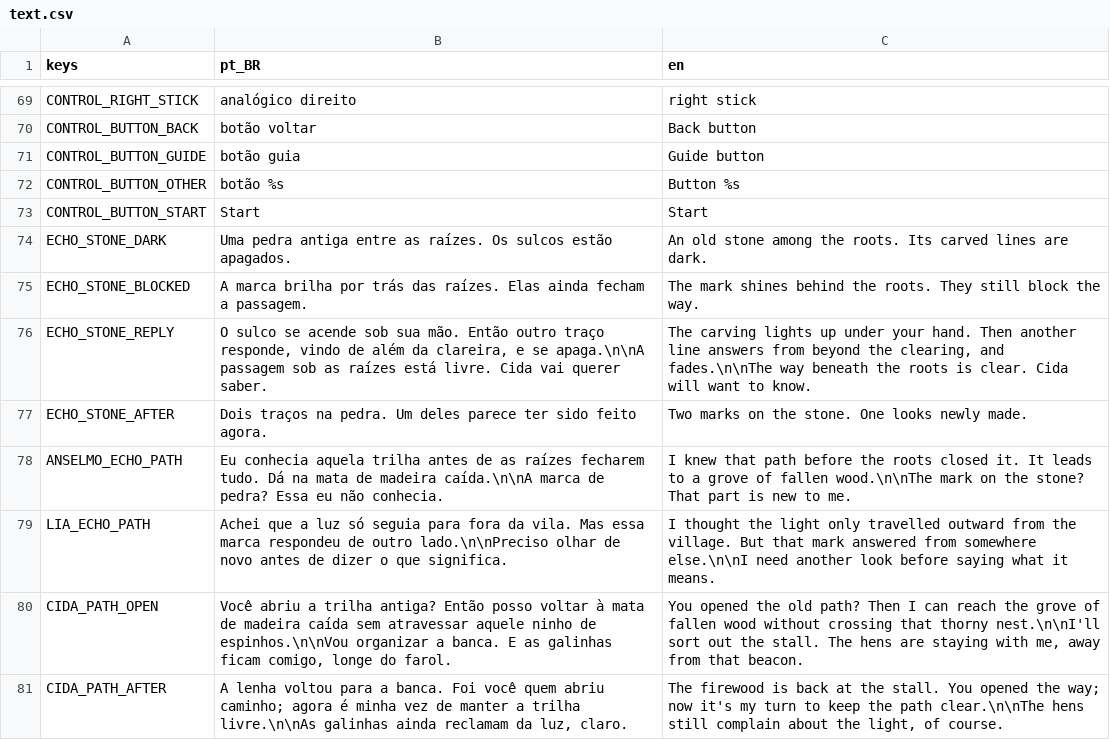
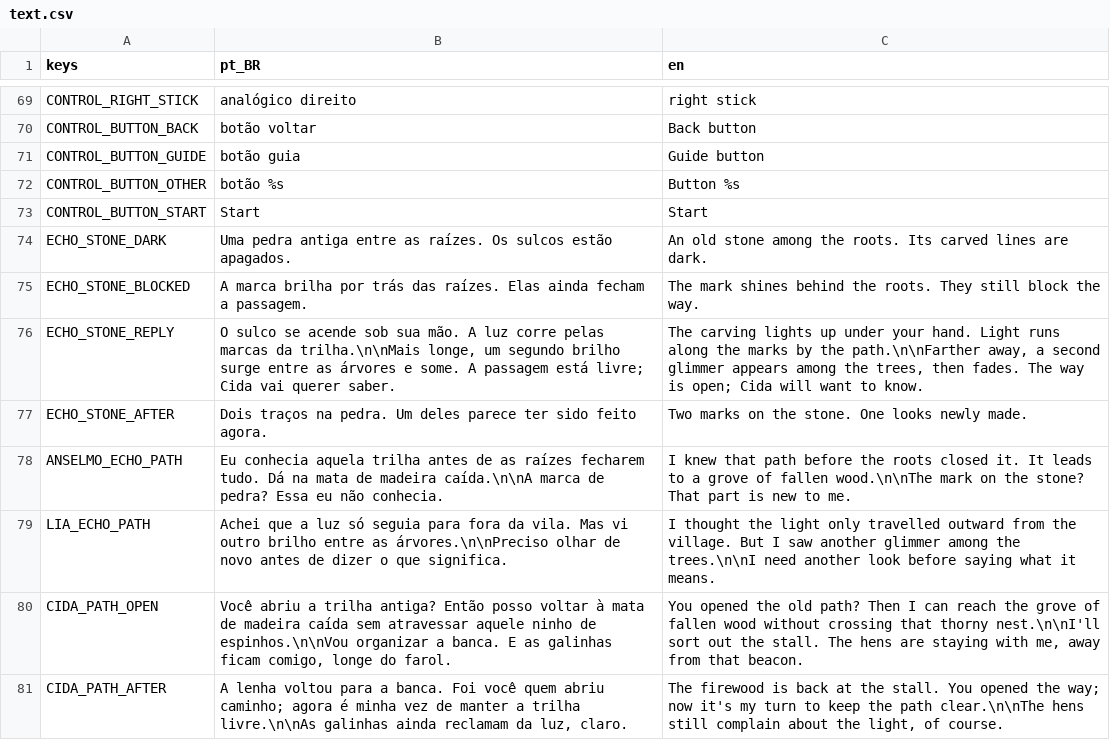
Before and after one commit to Jovinull/Ardovel, a CSV file: locale/text.csv, drawn as a sheet; only a part is shown, gaps mark what is left out.

Commit message:
Make the echo clearing a traversable discovery

```diff
--- a/locale/text.csv
+++ b/locale/text.csv
@@ -75,6 +75,6 @@ ECHO_STONE_DARK,Uma pedra antiga entre as raízes. Os sulcos estão apagados.,An
 ECHO_STONE_BLOCKED,A marca brilha por trás das raízes. Elas ainda fecham a passagem.,The mark shines behind the roots. They still block the way.
-ECHO_STONE_REPLY,"O sulco se acende sob sua mão. Então outro traço responde, vindo de além da clareira, e se apaga.\n\nA passagem sob as raízes está livre. Cida vai querer saber.","The carving lights up under your hand. Then another line answers from beyond the clearing, and fades.\n\nThe way beneath the roots is clear. Cida will want to know."
+ECHO_STONE_REPLY,"O sulco se acende sob sua mão. A luz corre pelas marcas da trilha.\n\nMais longe, um segundo brilho surge entre as árvores e some. A passagem está livre; Cida vai querer saber.","The carving lights up under your hand. Light runs along the marks by the path.\n\nFarther away, a second glimmer appears among the trees, then fades. The way is open; Cida will want to know."
 ECHO_STONE_AFTER,Dois traços na pedra. Um deles parece ter sido feito agora.,Two marks on the stone. One looks newly made.
 ANSELMO_ECHO_PATH,"Eu conhecia aquela trilha antes de as raízes fecharem tudo. Dá na mata de madeira caída.\n\nA marca de pedra? Essa eu não conhecia.","I knew that path before the roots closed it. It leads to a grove of fallen wood.\n\nThe mark on the stone? That part is new to me."
-LIA_ECHO_PATH,"Achei que a luz só seguia para fora da vila. Mas essa marca respondeu de outro lado.\n\nPreciso olhar de novo antes de dizer o que significa.","I thought the light only travelled outward from the village. But that mark answered from somewhere else.\n\nI need another look before saying what it means."
+LIA_ECHO_PATH,"Achei que a luz só seguia para fora da vila. Mas vi outro brilho entre as árvores.\n\nPreciso olhar de novo antes de dizer o que significa.","I thought the light only travelled outward from the village. But I saw another glimmer among the trees.\n\nI need another look before saying what it means."
 CIDA_PATH_OPEN,"Você abriu a trilha antiga? Então posso voltar à mata de madeira caída sem atravessar aquele ninho de espinhos.\n\nVou organizar a banca. E as galinhas ficam comigo, longe do farol.","You opened the old path? Then I can reach the grove of fallen wood without crossing that thorny nest.\n\nI'll sort out the stall. The hens are staying with me, away from that beacon."
```
Also changed, not shown: 5 other files.
